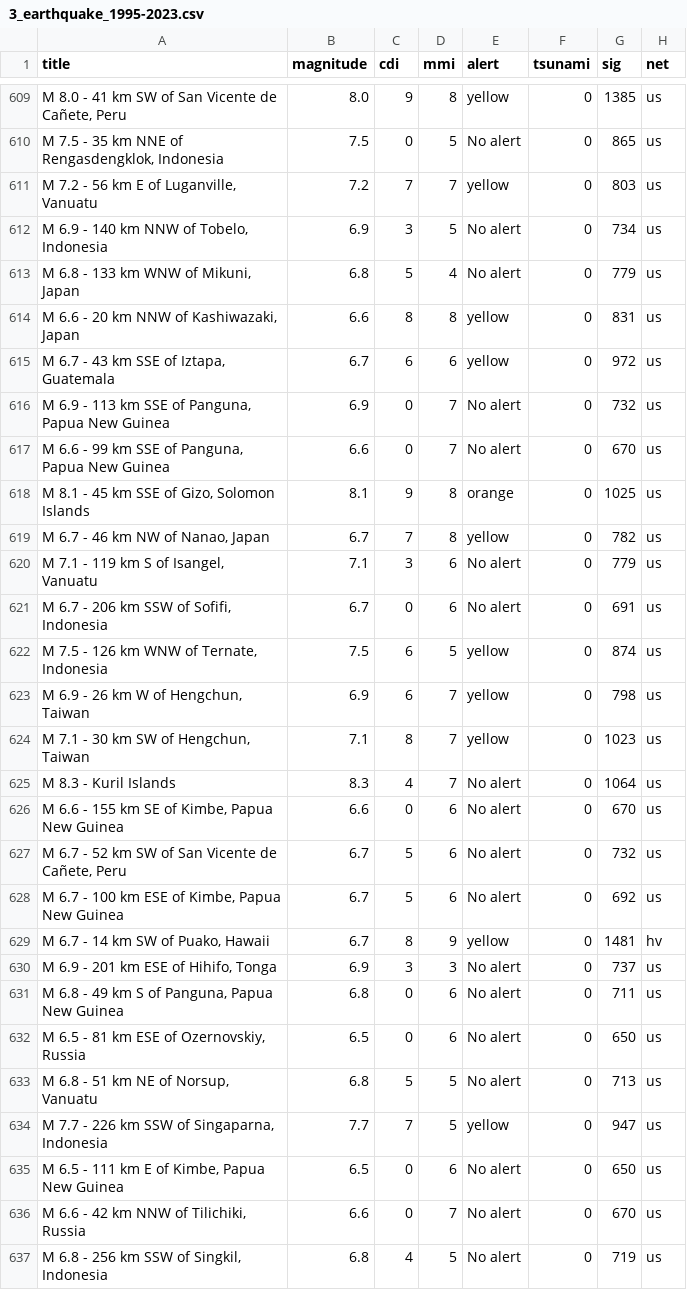
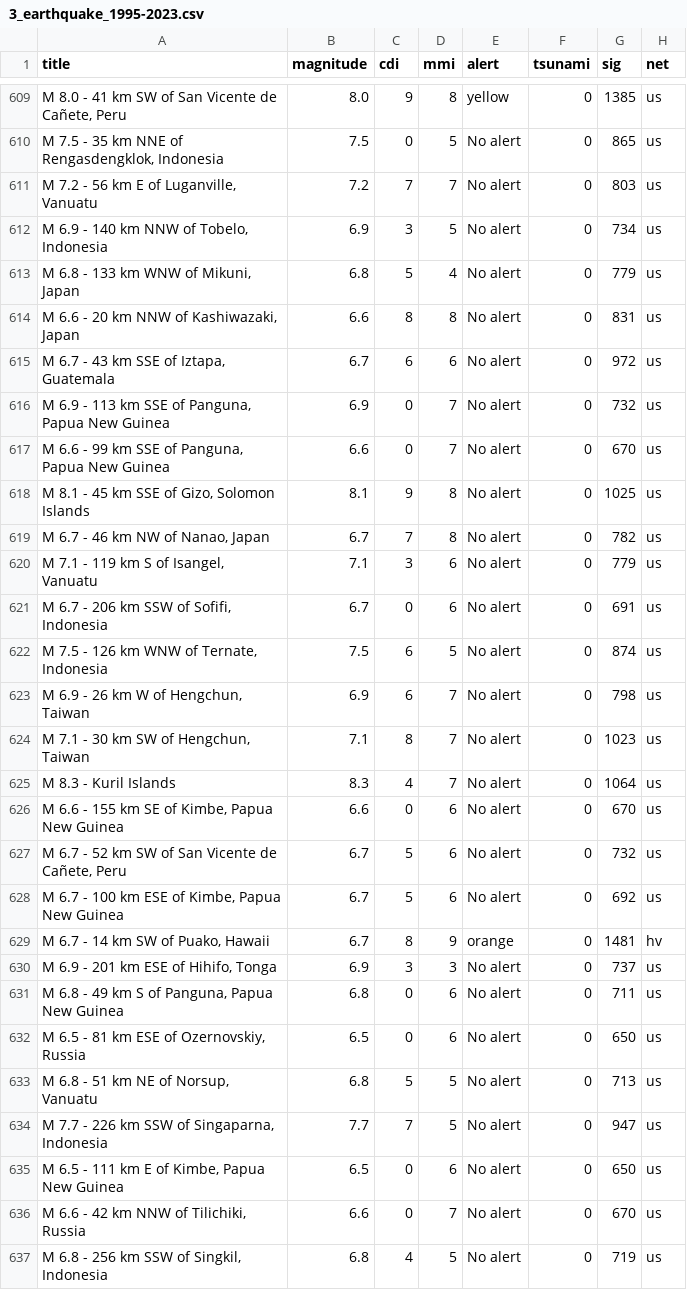
Before and after one commit to sakshat193/dataquest_JBBR, a CSV file: Datasets/3_earthquake_1995-2023.csv, drawn as a sheet; only a part is shown, gaps mark what is left out; the diff covers the shown part only; the diff names each change by its address in the sheet, - before the commit and + after, or states it on an @@ line.

```diff
--- a/Datasets/3_earthquake_1995-2023.csv
+++ b/Datasets/3_earthquake_1995-2023.csv
-E611 (alert): yellow
+E611 (alert): No alert
-E614:E615 (alert): yellow
+E614:E615 (alert): No alert
-E618 (alert): orange
+E618 (alert): No alert
-E619 (alert): yellow
+E619 (alert): No alert
-E622:E624 (alert): yellow
+E622:E624 (alert): No alert
-E629 (alert): yellow
+E629 (alert): orange
-E634 (alert): yellow
+E634 (alert): No alert
```
Also changed, not shown: 90 edited cells elsewhere in this file, Notebooks/Models/X_resampled.csv, 18 other files.
